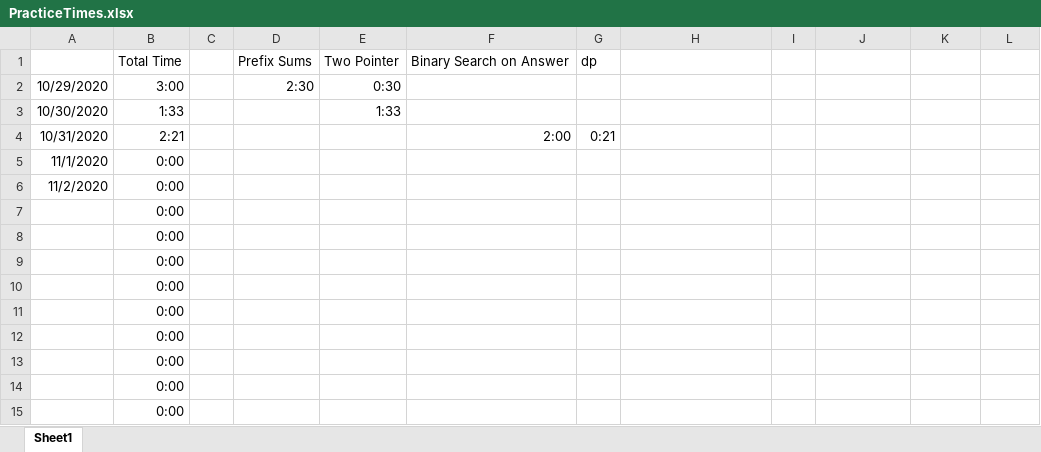
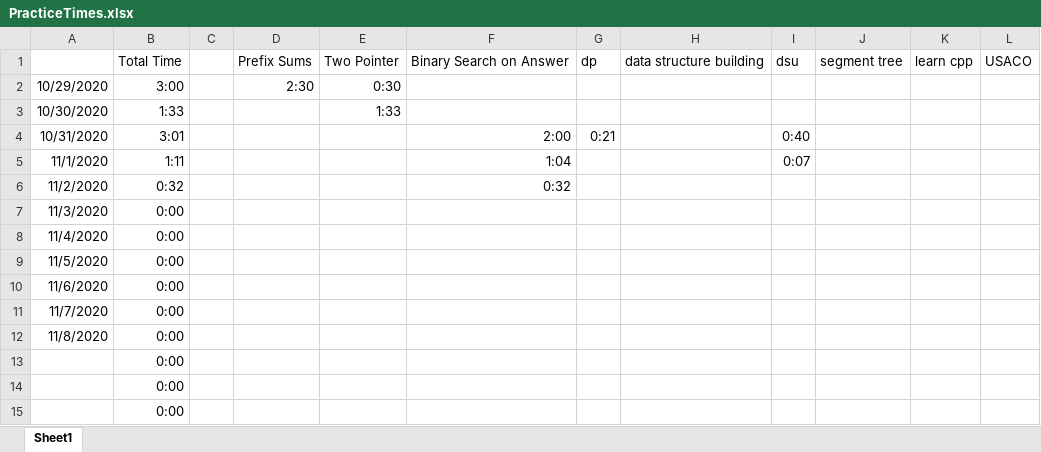
Before and after one commit to feverdreme/cp, an Excel workbook: PracticeTimes.xlsx, sheet Sheet1, drawn as a sheet; only a part is shown; values as stored, in another font and other column widths than the file's, no borders; removed rows and columns are numbered as before the commit, all else as after; the diff names each change by its address in the sheet, - before the commit and + after, or states it on an @@ line.

```diff
--- a/PracticeTimes.xlsx (sheet Sheet1)
+++ b/PracticeTimes.xlsx (sheet Sheet1)
-H1: (empty)
+H1: data structure building
-I1: (empty)
+I1: dsu
-J1: (empty)
+J1: segment tree
-K1: (empty)
+K1: learn cpp
-L1: (empty)
+L1: USACO
-B4: 2:21
+B4: 3:01
-I4: (empty)
+I4: 0:40
+row 5: 11/1/2020 | 1:11 |  |  |  | 1:04 |  |  | 0:07
+row 6: 11/2/2020 | 0:32 |  |  |  | 0:32
-A7: 11/1/2020
+A7: 11/3/2020
-A8: 11/2/2020
+A8: 11/4/2020
-A9: (empty)
+A9: 11/5/2020
-A10: (empty)
+A10: 11/6/2020
-A11: (empty)
+A11: 11/7/2020
-A12: (empty)
+A12: 11/8/2020
-row 11:  | 0:00
-row 12:  | 0:00
```
Also changed, not shown: formulas that keep their value, 1 other file.
